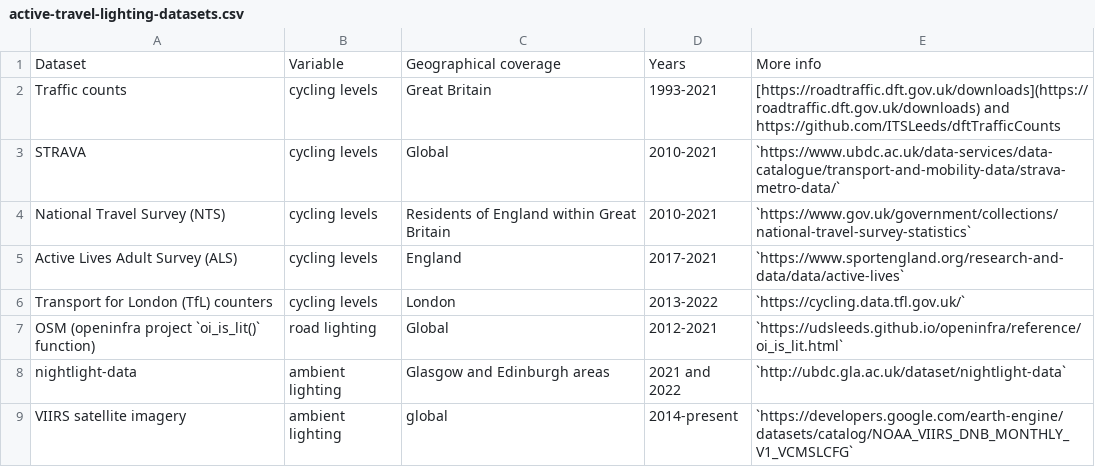
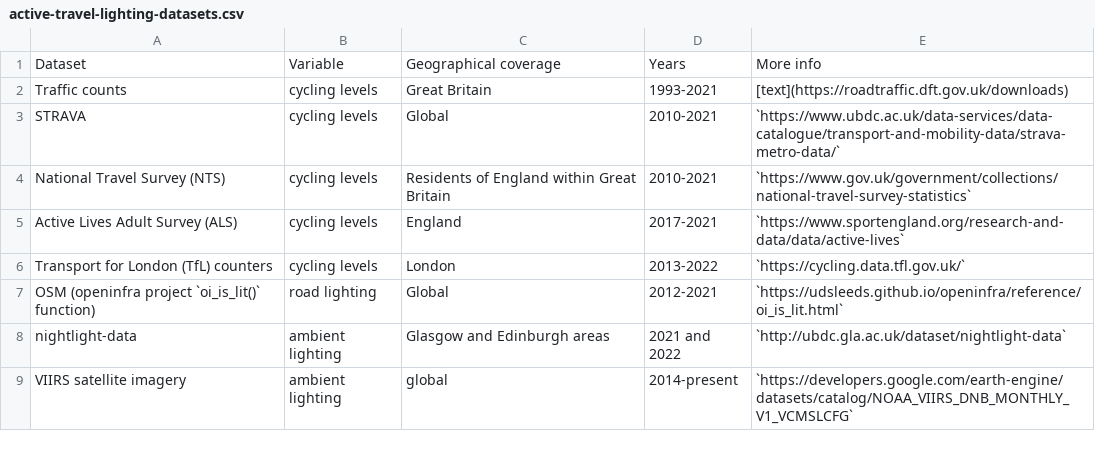
Before and after one commit to saturnlighting/data-overview, a CSV file: active-travel-lighting-datasets.csv, drawn as a sheet; only a part is shown.

```diff
--- a/active-travel-lighting-datasets.csv
+++ b/active-travel-lighting-datasets.csv
@@ -1,3 +1,3 @@
 Dataset,Variable,Geographical coverage,Years, More info
-Traffic counts,cycling levels,Great Britain,1993-2021,[https://roadtraffic.dft.gov.uk/downloads](https://roadtraffic.dft.gov.uk/downloads) and https://github.com/ITSLeeds/dftTrafficCounts
+Traffic counts,cycling levels,Great Britain,1993-2021,[text](https://roadtraffic.dft.gov.uk/downloads)
 STRAVA,cycling levels,Global,2010-2021,`https://www.ubdc.ac.uk/data-services/data-catalogue/transport-and-mobility-data/strava-metro-data/`
```
Also changed, not shown: 2 other files.
